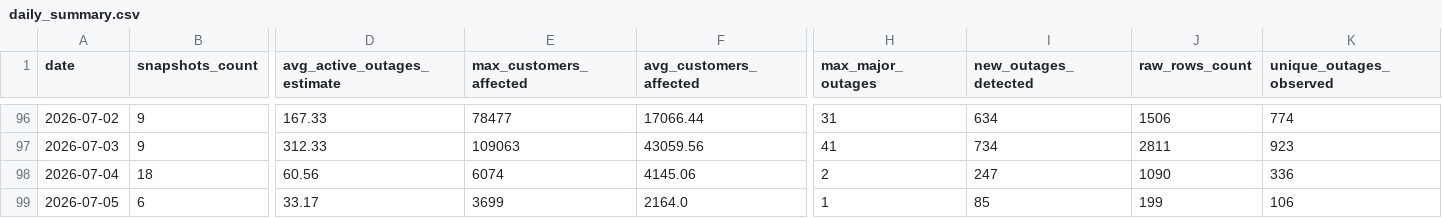
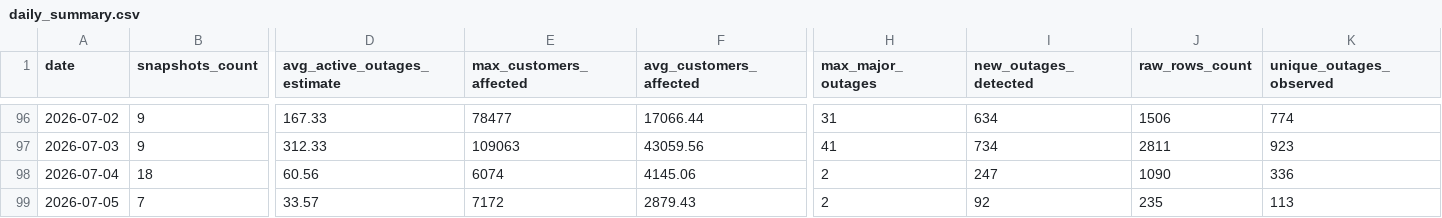
Before and after one commit to YannickBoily/ProjetHydro, a CSV file: data/processed/daily_summary.csv, drawn as a sheet; only a part is shown, gaps mark what is left out; the diff covers the shown part only; the diff names each change by its address in the sheet, - before the commit and + after, or states it on an @@ line.

```diff
--- a/data/processed/daily_summary.csv
+++ b/data/processed/daily_summary.csv
-B99 (snapshots_count): 6
+B99 (snapshots_count): 7
-D99 (avg_active_outages_estimate): 33.17
+D99 (avg_active_outages_estimate): 33.57
-E99 (max_customers_affected): 3699
+E99 (max_customers_affected): 7172
-F99 (avg_customers_affected): 2164.0
+F99 (avg_customers_affected): 2879.43
-H99 (max_major_outages): 1
+H99 (max_major_outages): 2
-I99 (new_outages_detected): 85
+I99 (new_outages_detected): 92
-J99 (raw_rows_count): 199
+J99 (raw_rows_count): 235
-K99 (unique_outages_observed): 106
+K99 (unique_outages_observed): 113
```
Also changed, not shown: 2 edited cells elsewhere in this file, data/processed/active_outages.csv, data/processed/data_quality_report.csv, 2 other files.
